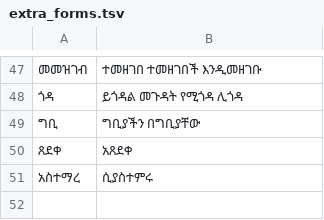
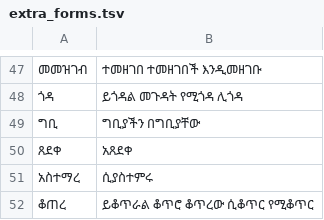
Before and after one commit to zavanton123/tayra-languages, a TSV file: tools/courses/am/extra_forms.tsv, drawn as a sheet; only a part is shown, gaps mark what is left out; the diff names each change by its address in the sheet, - before the commit and + after, or states it on an @@ line.

Commit message:
Add Amharic forms the writers reported

```diff
--- a/tools/courses/am/extra_forms.tsv
+++ b/tools/courses/am/extra_forms.tsv
+row 52: ቆጠረ | ይቆጥራል ቆጥሮ ቆጥረው ሲቆጥር የሚቆጥር
```
